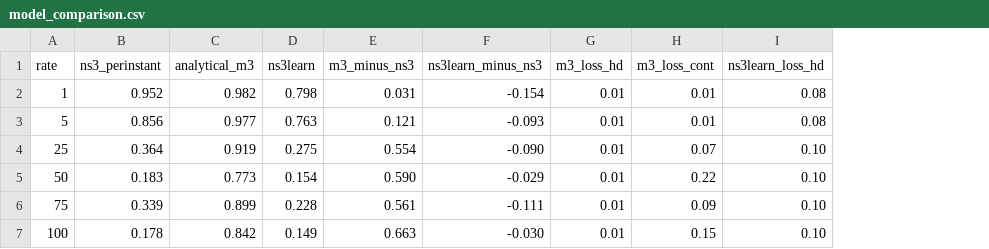
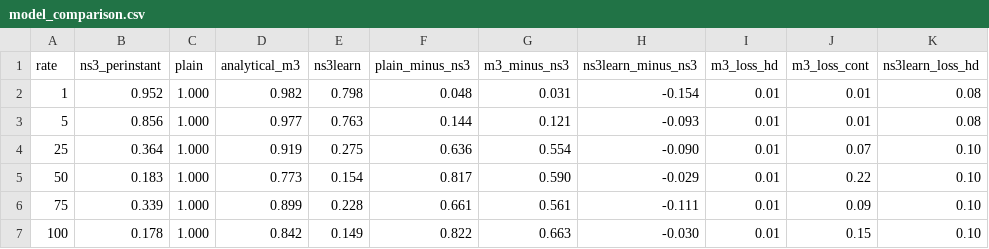
Before and after one commit to krbdfirst/RadioRealismNS3_Learn, a CSV file: 01_omnet_project/sample_results/paper_figure_data/model_comparison.csv, drawn as a sheet; only a part is shown; the diff names each change by its address in the sheet, - before the commit and + after, or states it on an @@ line.

Commit message:
Record the standards basis for the selection window; add Plain to the comparison
TS 38.214 section 8.1.4 places candidate single-slot resources inside the
selection window [n+T1, n+T2], so the count is set by that window and not by the
reservation period. The teacher takes the nr module defaults T1 = 2 and T2 = 33,
which at 15 kHz numerology is a 33 ms window inside the 100 ms delay budget.
Both simulators already use this convention, so no re-run is needed; the full-RRI
figure recorded in analytical_m3_params.csv applies only where the selection
window spans the whole reservation period.

model_comparison.csv now carries the stock OMNeT/INET channel alongside the
analytical reference and the cascade. Mean absolute deviation from the teacher is
0.521 for Plain, 0.420 for Analytical_M3 and 0.084 for NS3Learn. Plain delivers
1.000 at every density and so registers no contention at all.

```diff
--- a/01_omnet_project/sample_results/paper_figure_data/model_comparison.csv
+++ b/01_omnet_project/sample_results/paper_figure_data/model_comparison.csv
+column C (plain), rows 2-7: all 1.000
+column F (plain_minus_ns3), rows 2-7: 0.048 | 0.144 | 0.636 | 0.817 | 0.661 | 0.822
```
Also changed, not shown: 2 other files.
